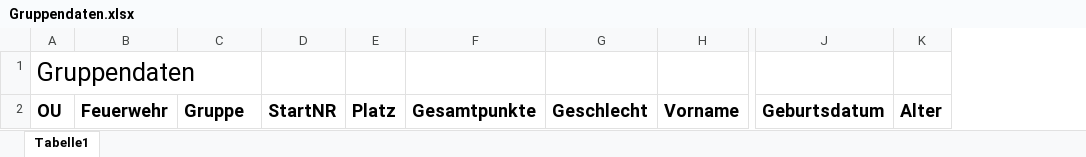
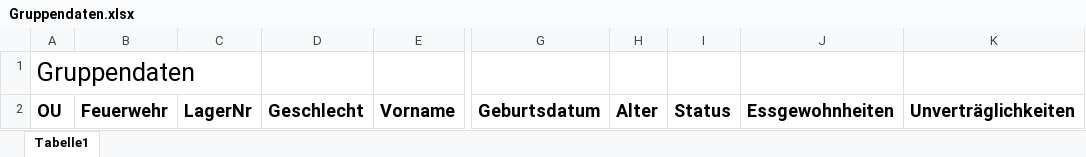
Before and after one commit to KJFCux/jf-bundeswettbewerb, an Excel workbook: BWB-Auswertung/Resources/Vorlagen/Gruppendaten.xlsx, sheet Tabelle1, drawn as a sheet; only a part is shown, gaps mark what is left out; values as stored, in another font and other column widths than the file's, no borders; removed rows and columns are numbered as before the commit, all else as after; the diff names each change by its address in the sheet, - before the commit and + after, or states it on an @@ line.

```diff
--- a/BWB-Auswertung/Resources/Vorlagen/Gruppendaten.xlsx (sheet Tabelle1)
+++ b/BWB-Auswertung/Resources/Vorlagen/Gruppendaten.xlsx (sheet Tabelle1)
-column D, row 2: StartNR
-column E, row 2: Platz
-column F, row 2: Gesamtpunkte
+column I, row 2: Status
+column J, row 2: Essgewohnheiten
+column K, row 2: Unverträglichkeiten
-C2: Gruppe
+C2: LagerNr
```
Also changed, not shown: 9 other files.
